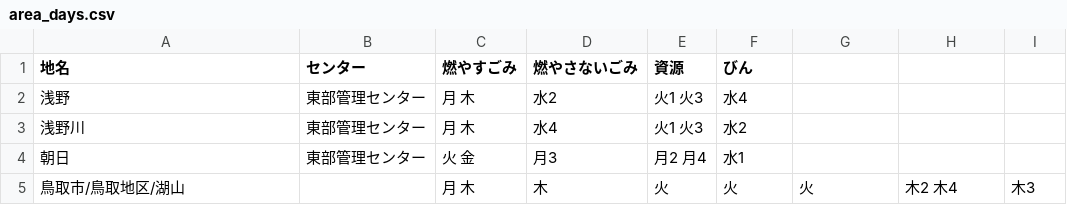
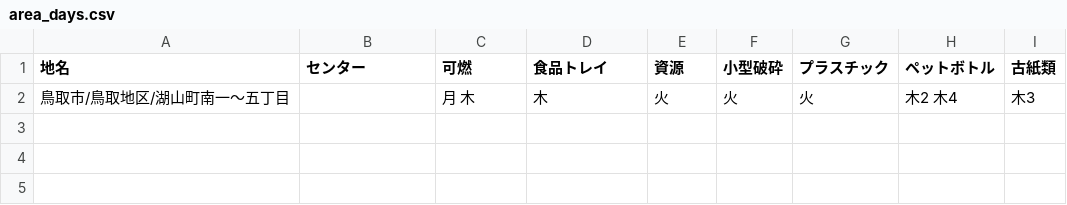
Before and after one commit to code4tottori/5374, a CSV file: data/area_days.csv, drawn as a sheet.

```diff
--- a/data/area_days.csv
+++ b/data/area_days.csv
@@ -1,5 +1,2 @@
-地名,センター,燃やすごみ,燃やさないごみ,資源,びん
-浅野,東部管理センター,月 木,水2,火1 火3,水4
-浅野川,東部管理センター,月 木,水4,火1 火3,水2
-朝日,東部管理センター,火 金,月3,月2 月4,水1
-鳥取市/鳥取地区/湖山,,月 木,木,火,火,火,木2 木4,木3
+地名,センター,可燃,食品トレイ,資源,小型破砕,プラスチック,ペットボトル,古紙類
+鳥取市/鳥取地区/湖山町南一～五丁目,,月 木,木,火,火,火,木2 木4,木3
```
Also changed, not shown: 4 other files.
